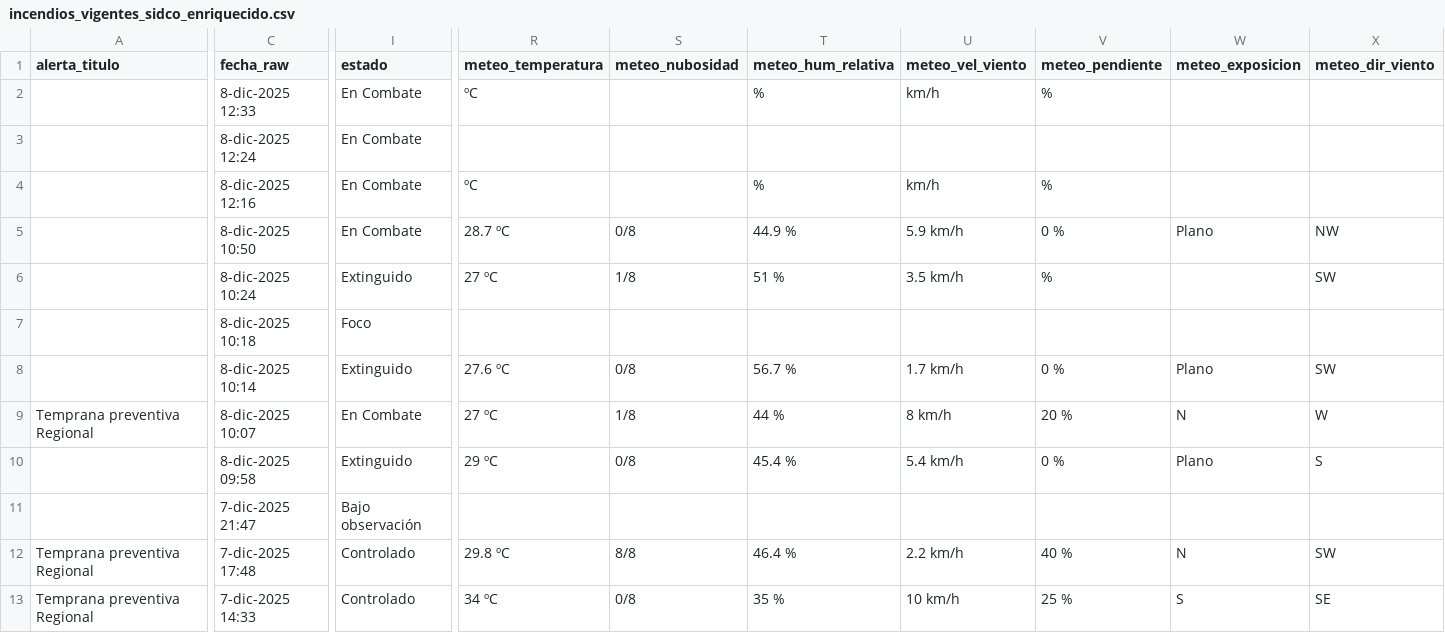
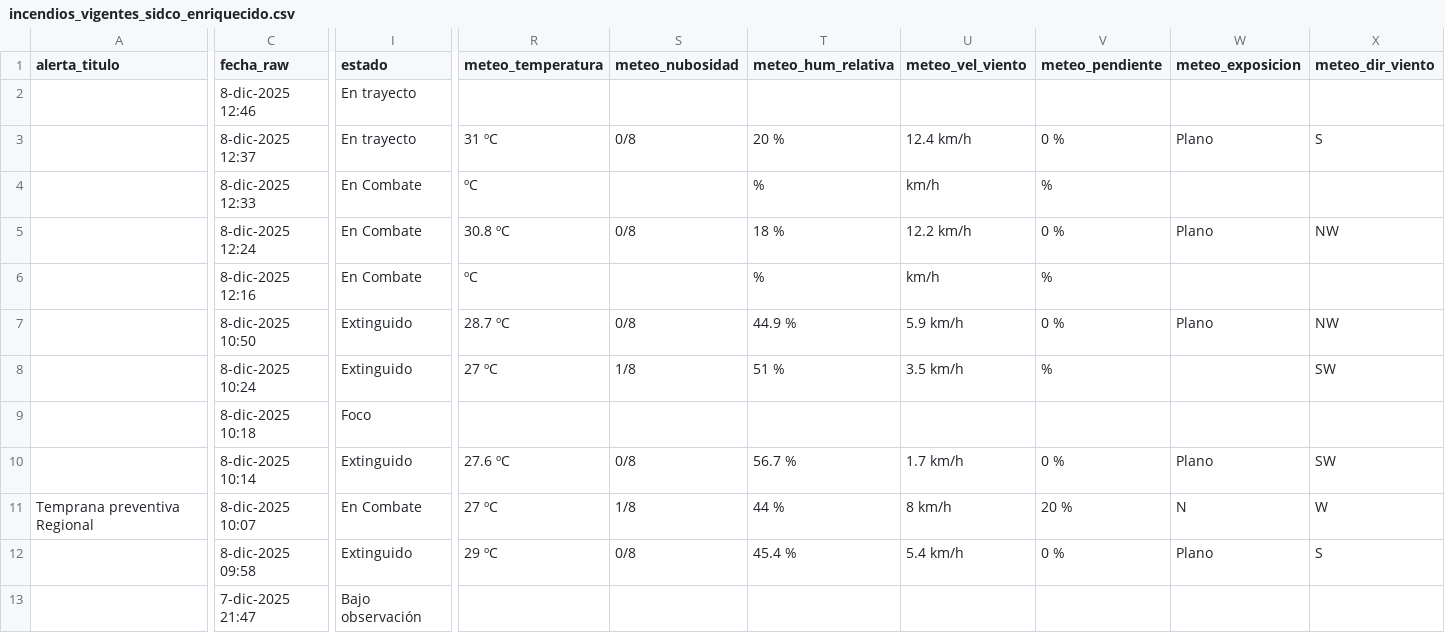
Before and after one commit to FranSENAPRED/sidco-incendios-scraper, a CSV file: incendios_vigentes_sidco_enriquecido.csv, drawn as a sheet; only a part is shown, gaps mark what is left out; the shorter side is filled out with more unchanged rows; addresses are those after the commit; rows hold the shown columns only; the diff covers the shown part only; the diff names each change by its address in the sheet, - before the commit and + after, or states it on an @@ line.

Commit message:
Actualizar CSV SIDCO

```diff
--- a/incendios_vigentes_sidco_enriquecido.csv
+++ b/incendios_vigentes_sidco_enriquecido.csv
+row 2:  | 8-dic-2025 12:46 | En trayecto
+row 3:  | 8-dic-2025 12:37 | En trayecto | 31 ºC | 0/8 | 20 % | 12.4 km/h | 0 % | Plano | S
-R5 (meteo_temperatura): (empty)
+R5 (meteo_temperatura): 30.8 ºC
-S5 (meteo_nubosidad): (empty)
+S5 (meteo_nubosidad): 0/8
-T5 (meteo_hum_relativa): (empty)
+T5 (meteo_hum_relativa): 18 %
-U5 (meteo_vel_viento): (empty)
+U5 (meteo_vel_viento): 12.2 km/h
-V5 (meteo_pendiente): (empty)
+V5 (meteo_pendiente): 0 %
-W5 (meteo_exposicion): (empty)
+W5 (meteo_exposicion): Plano
-X5 (meteo_dir_viento): (empty)
+X5 (meteo_dir_viento): NW
-I7 (estado): En Combate
+I7 (estado): Extinguido
```
Also changed, not shown: 3 edited cells elsewhere in this file.
